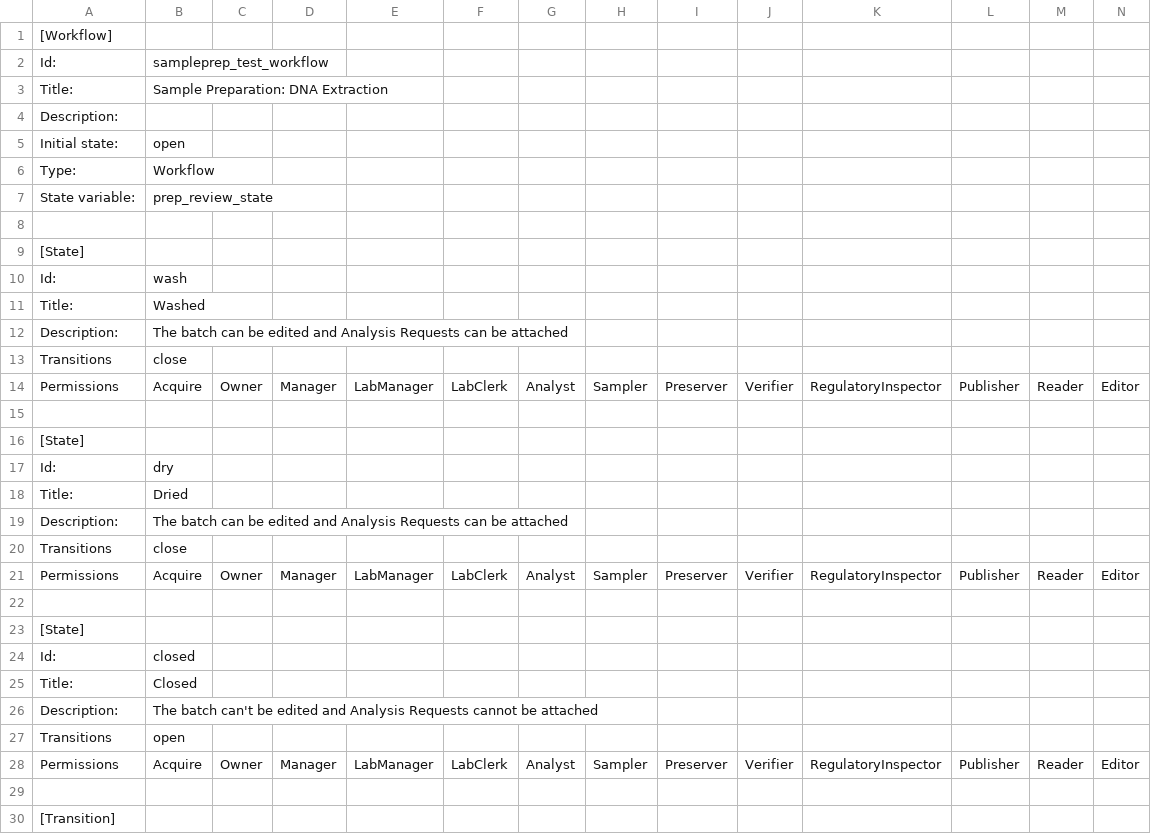
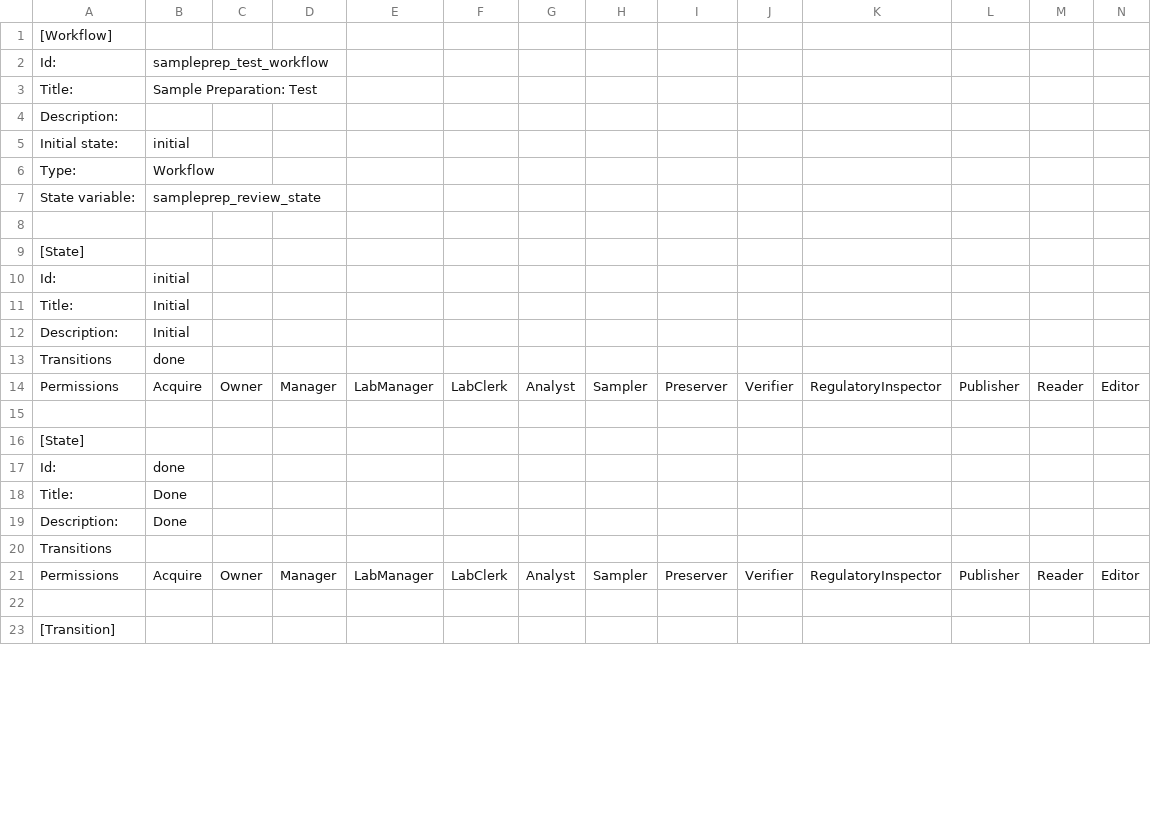
Before and after one commit to Marlburo/Bika-LIMS, a CSV file: bika/lims/profiles/default/workflow_csv/sampleprep_test_workflow.csv, drawn as a sheet; only a part is shown; removed rows and columns are numbered as before the commit, all else as after; rows hold the shown columns only; the diff covers the shown part only; the diff names each change by its address in the sheet, - before the commit and + after, or states it on an @@ line.

Commit message:
Fixup test workflows CSV files
They are a fickle lot.

```diff
--- a/bika/lims/profiles/default/workflow_csv/sampleprep_test_workflow.csv
+++ b/bika/lims/profiles/default/workflow_csv/sampleprep_test_workflow.csv
-B3: Sample Preparation: DNA Extraction
+B3: Sample Preparation: Test
-B5: open
+B5: initial
-B7: prep_review_state
+B7: sampleprep_review_state
-B10: wash
+B10: initial
-B11: Washed
+B11: Initial
-B12: The batch can be edited and Analysis Requests can be attached
+B12: Initial
-B13: close
+B13: done
-row 17: Id: | dry
-row 18: Title: | Dried
-row 19: Description: | The batch can be edited and Analysis Requests can be attached
-row 20: Transitions | close
-row 21: Permissions | Acquire | Owner | Manager | LabManager | LabClerk | Analyst | Sampler | Preserver | Verifier | RegulatoryInspector | Publisher | Reader | Editor
-row 22: (empty)
-row 23: [State]
-B17: closed
+B17: done
-B18: Closed
+B18: Done
-B19: The batch can't be edited and Analysis Requests cannot be attached
+B19: Done
-B20: open
+B20: (empty)
```
Also changed, not shown: 9 removed rows and 6 edited cells elsewhere in this file, bika/lims/profiles/default/workflow_csv/sampleprep_dnaextraction_workflow.csv.
